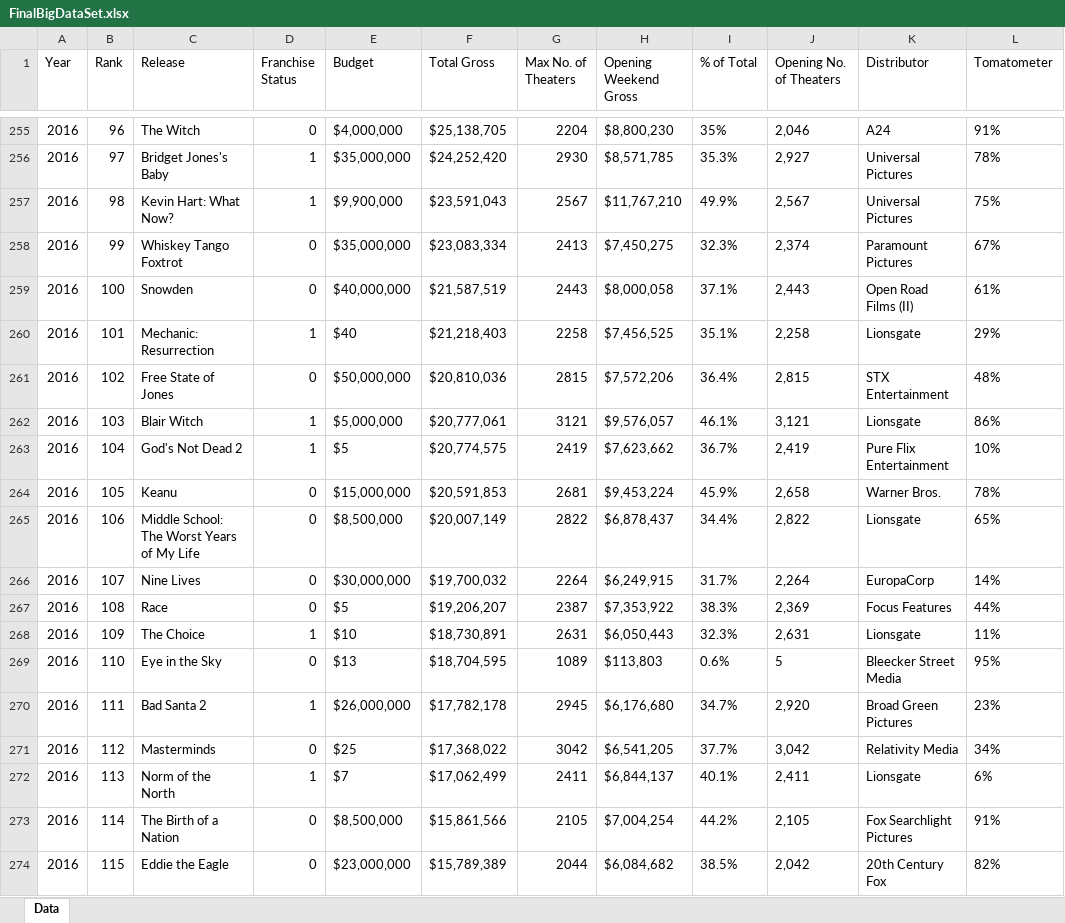
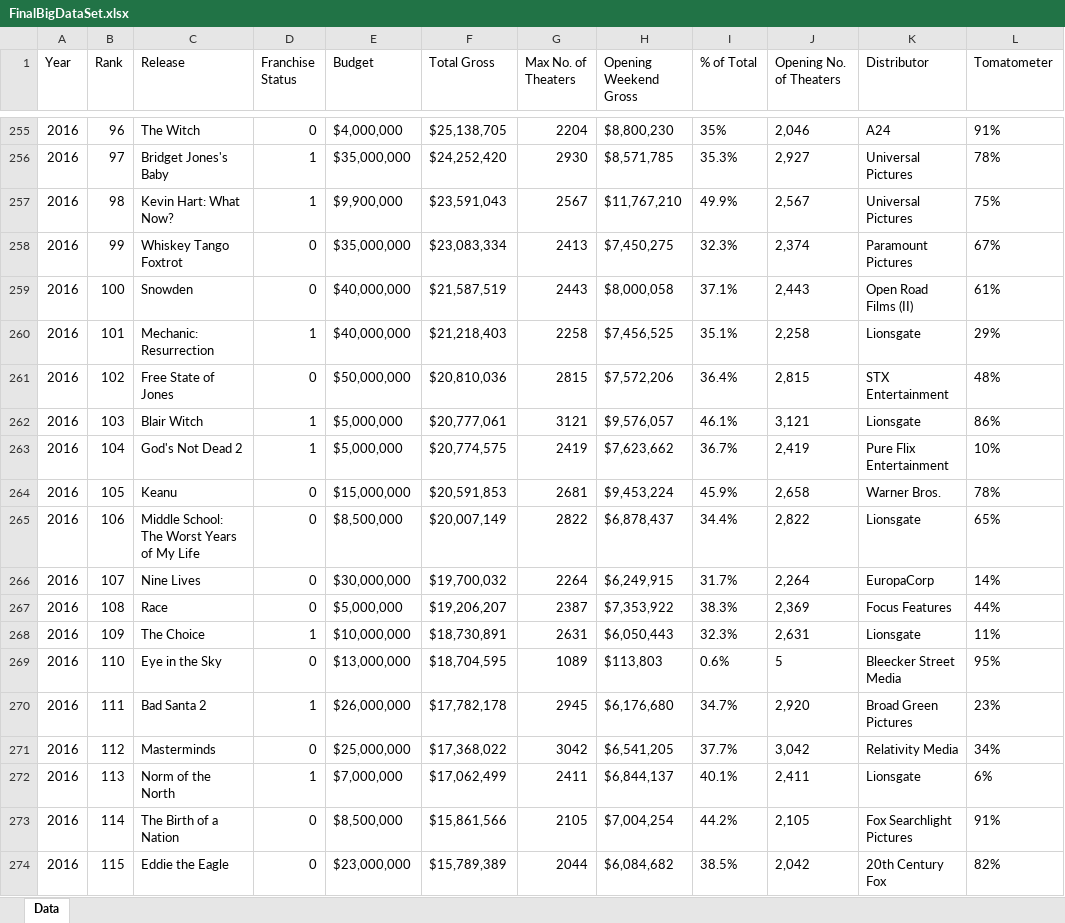
Before and after one commit to SirajuddinOVGU/Group_1_Assignment, an Excel workbook: Outputs&ExcelFiles/FinalBigDataSet.xlsx, sheet Data, drawn as a sheet; only a part is shown, gaps mark what is left out; values as stored, in another font and other column widths than the file's, no borders; the diff covers the shown part only; the diff names each change by its address in the sheet, - before the commit and + after, or states it on an @@ line.

Commit message:
Data cleaning done and final dataset created

```diff
--- a/Outputs&ExcelFiles/FinalBigDataSet.xlsx (sheet Data)
+++ b/Outputs&ExcelFiles/FinalBigDataSet.xlsx (sheet Data)
-E260 (Budget): $40
+E260 (Budget): $40,000,000
-E263 (Budget): $5
+E263 (Budget): $5,000,000
-E267 (Budget): $5
+E267 (Budget): $5,000,000
-E268 (Budget): $10
+E268 (Budget): $10,000,000
-E269 (Budget): $13
+E269 (Budget): $13,000,000
-E271 (Budget): $25
+E271 (Budget): $25,000,000
-E272 (Budget): $7
+E272 (Budget): $7,000,000
```
Also changed, not shown: 221 edited cells elsewhere in this sheet, 2 other files.
